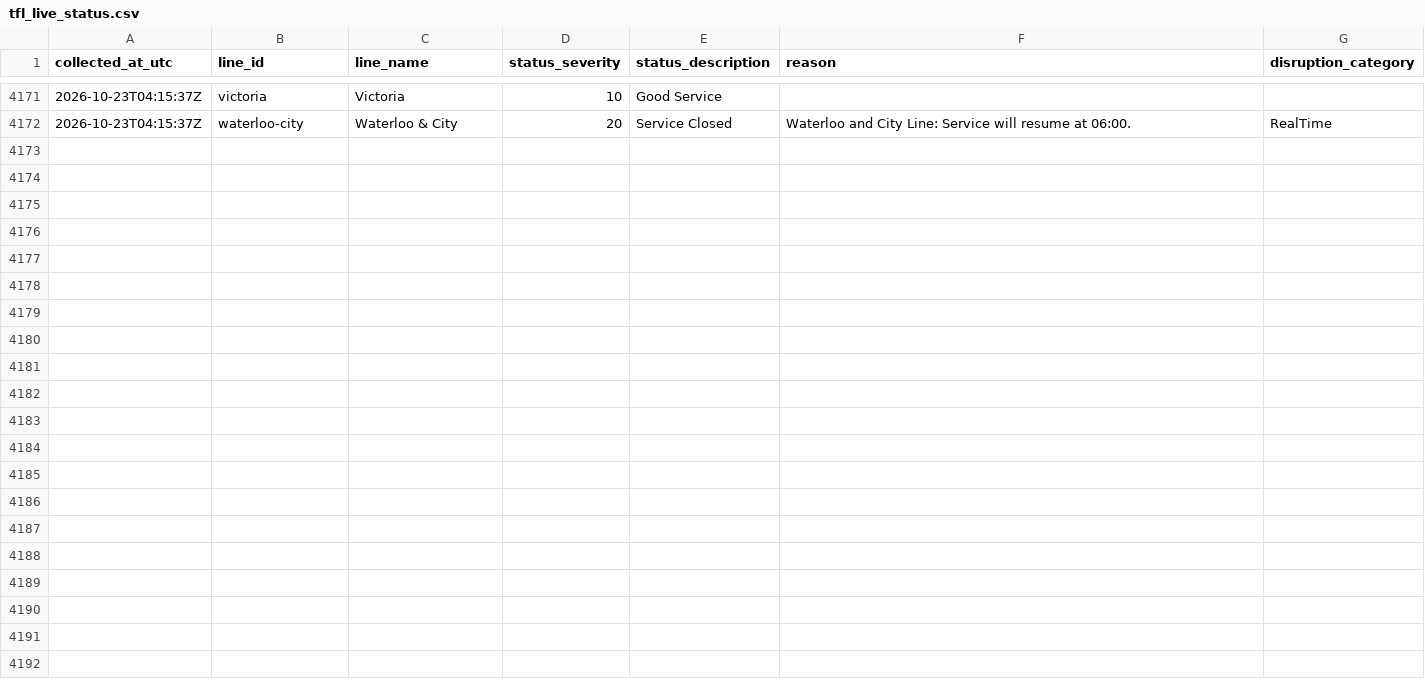
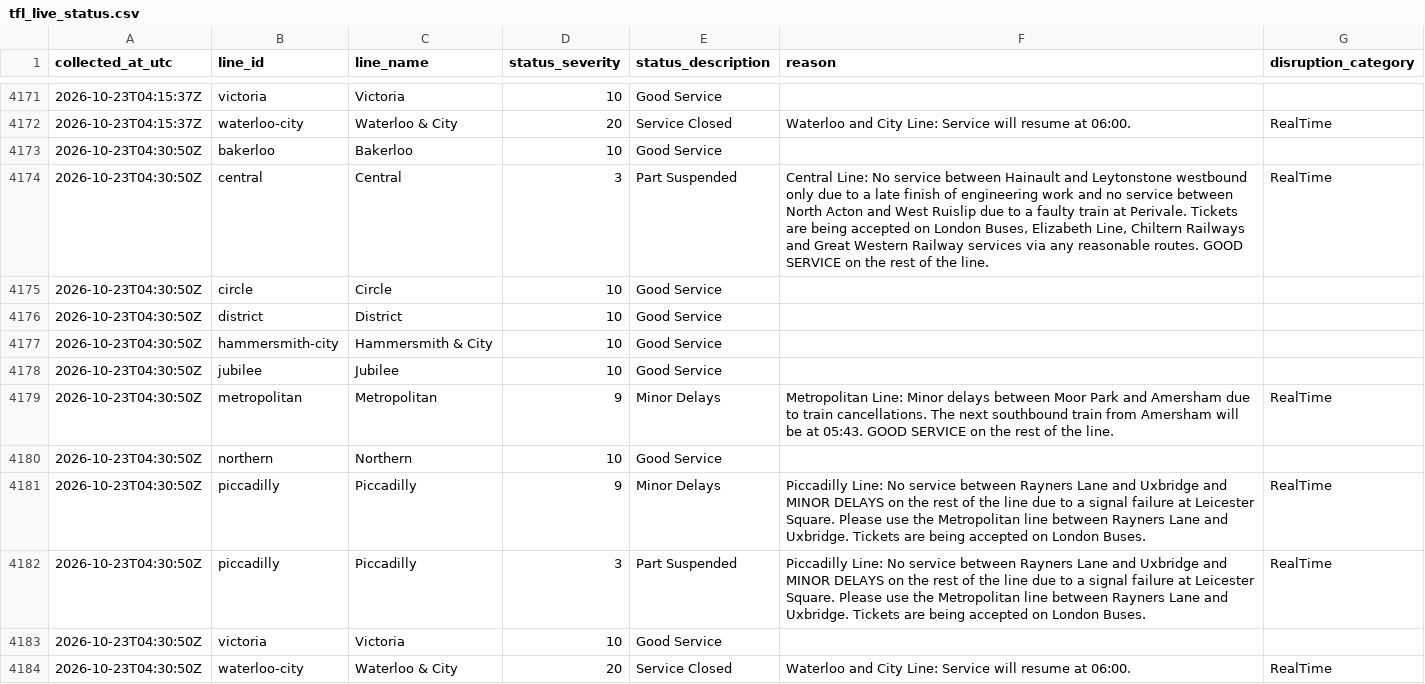
Before and after one commit to AJC-mdx/tfl-delay-analytics, a CSV file: data/tfl_live_status.csv, drawn as a sheet; only a part is shown, gaps mark what is left out.

```diff
--- a/data/tfl_live_status.csv
+++ b/data/tfl_live_status.csv
@@ -4172 +4172,13 @@ collected_at_utc,line_id,line_name,status_severity,status_description,reason,dis
 2026-10-23T04:15:37Z,waterloo-city,Waterloo & City,20,Service Closed,Waterloo and City Line: Service will resume at 06:00.,RealTime
+2026-10-23T04:30:50Z,bakerloo,Bakerloo,10,Good Service,,
+2026-10-23T04:30:50Z,central,Central,3,Part Suspended,"Central Line: No service between Hainault and Leytonstone westbound only due to a late finish of engineering work and no service between North Acton and West Ruislip due to a faulty train at Perivale. Tickets are being accepted on London Buses, Elizabeth Line, Chiltern Railways and Great Western Railway services via any reasonable routes. GOOD SERVICE on the rest of the line.",RealTime
+2026-10-23T04:30:50Z,circle,Circle,10,Good Service,,
+2026-10-23T04:30:50Z,district,District,10,Good Service,,
+2026-10-23T04:30:50Z,hammersmith-city,Hammersmith & City,10,Good Service,,
+2026-10-23T04:30:50Z,jubilee,Jubilee,10,Good Service,,
+2026-10-23T04:30:50Z,metropolitan,Metropolitan,9,Minor Delays,Metropolitan Line: Minor delays between Moor Park and Amersham due to train cancellations. The next southbound train from Amersham will be at 05:43. GOOD SERVICE on the rest of the line.,RealTime
+2026-10-23T04:30:50Z,northern,Northern,10,Good Service,,
+2026-10-23T04:30:50Z,piccadilly,Piccadilly,9,Minor Delays,Piccadilly Line:  No service between Rayners Lane and Uxbridge and MINOR DELAYS on the rest of the line due to a signal failure at Leicester Square. Please use the Metropolitan line between Rayners Lane and Uxbridge. Tickets are being accepted on London Buses.,RealTime
+2026-10-23T04:30:50Z,piccadilly,Piccadilly,3,Part Suspended,Piccadilly Line:  No service between Rayners Lane and Uxbridge and MINOR DELAYS on the rest of the line due to a signal failure at Leicester Square. Please use the Metropolitan line between Rayners Lane and Uxbridge. Tickets are being accepted on London Buses.,RealTime
+2026-10-23T04:30:50Z,victoria,Victoria,10,Good Service,,
+2026-10-23T04:30:50Z,waterloo-city,Waterloo & City,20,Service Closed,Waterloo and City Line: Service will resume at 06:00.,RealTime
```
